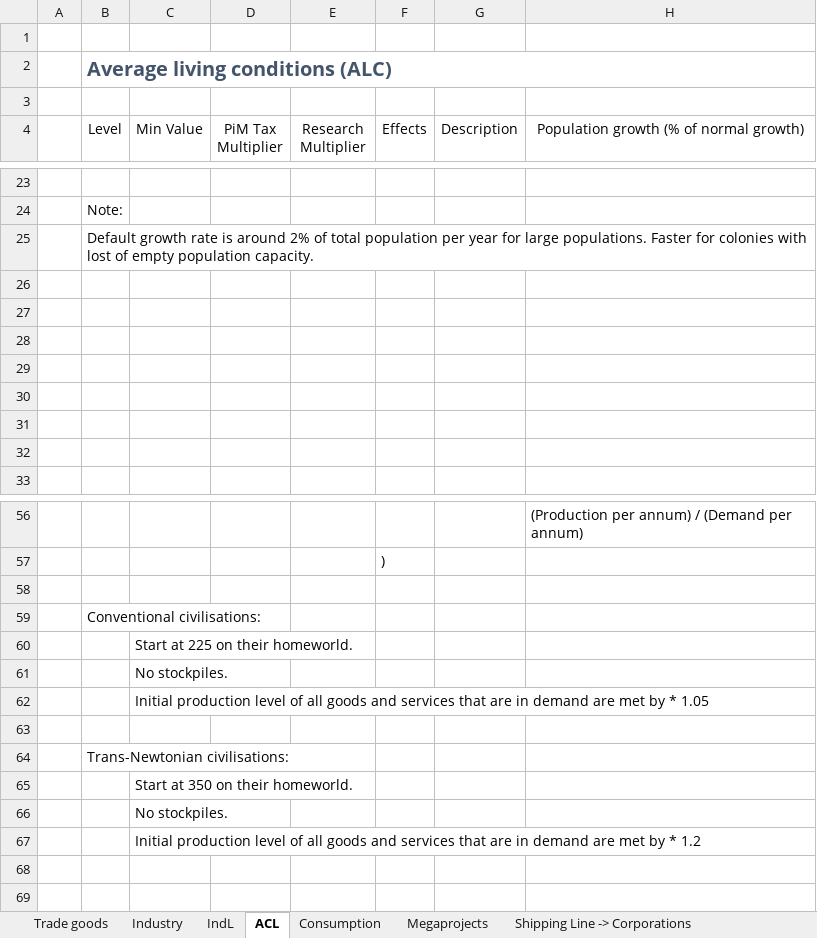
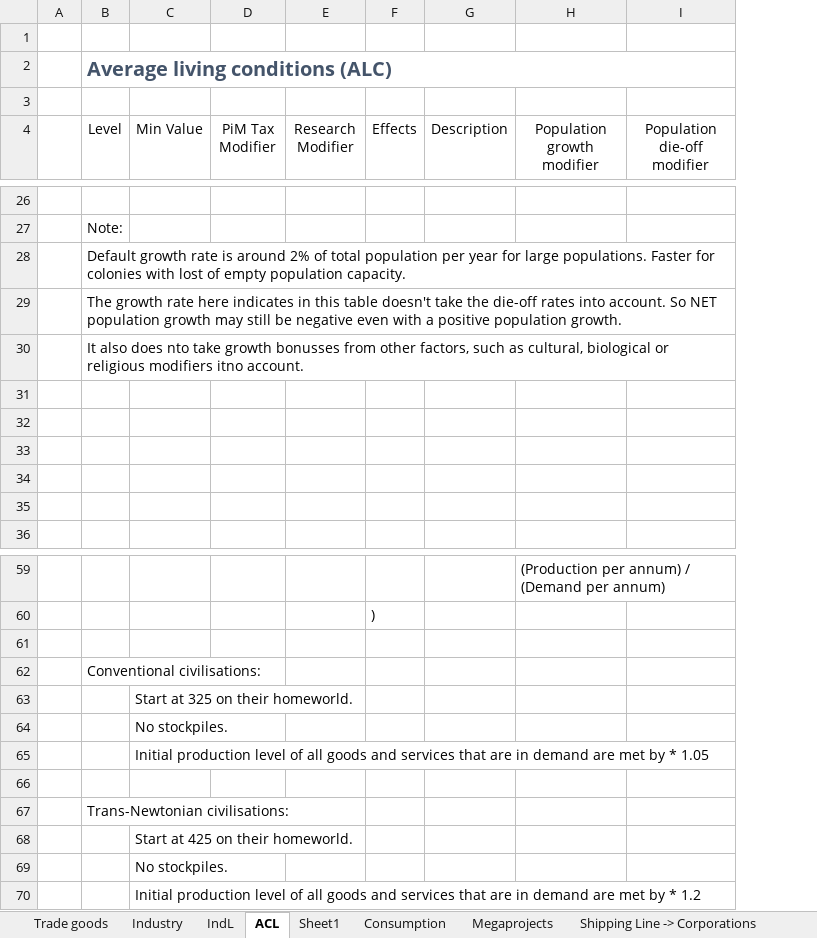
Before and after one commit to UberWaffe/Pulsar4x, an Excel workbook: doc/Trade Goods.xlsx, sheet ACL, drawn as a sheet; only a part is shown, gaps mark what is left out; values as stored, in another font and other column widths than the file's, no borders; table styles not drawn; removed rows and columns are numbered as before the commit, all else as after; the diff covers the shown part only; the diff names each change by its address in the sheet, - before the commit and + after, or states it on an @@ line.

Commit message:
Updates to planning sheet.

```diff
--- a/doc/Trade Goods.xlsx (sheet ACL)
+++ b/doc/Trade Goods.xlsx (sheet ACL)
+sheet tab: Sheet1
-column D (PiM Tax Multiplier), empty
-column E (Research Multiplier), empty
+column D (PiM Tax Modifier), empty
+column E (Research Modifier), empty
-column H, row 4: Population growth (% of normal growth); row 56: (Production per annum) / (Demand per annum)
+column H (Population growth modifier), row 59: (Production per annum) / (Demand per annum)
+column I (Population die-off modifier), empty
-B29 (Level): (empty)
+B29 (Level): The growth rate here indicates in this table doesn't take the die-off rates into account. So NET population growth may still be negative even with a positive population growth.
-B30 (Level): (empty)
+B30 (Level): It also does nto take growth bonusses from other factors, such as cultural, biological or religious modifiers itno account.
-C63 (Min Value): Start at 225 on their homeworld.
+C63 (Min Value): Start at 325 on their homeworld.
-C68 (Min Value): Start at 350 on their homeworld.
+C68 (Min Value): Start at 425 on their homeworld.
```
Also changed, not shown: 8 added rows, 5 removed rows and 11 edited cells elsewhere in this sheet, sheet Consumption, sheet Industry, sheet Trade goods, other sheet tabs, formulas that keep their value, charts or pictures.
